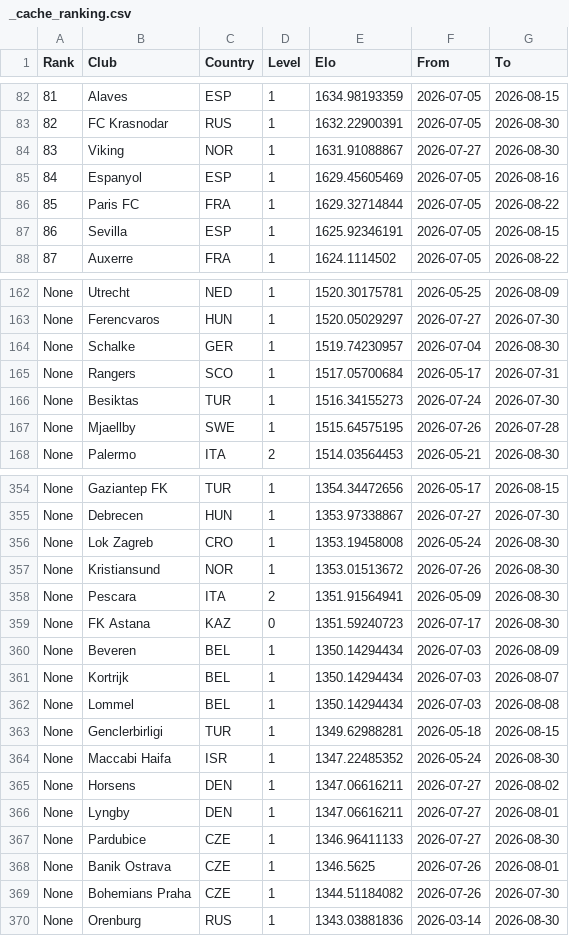
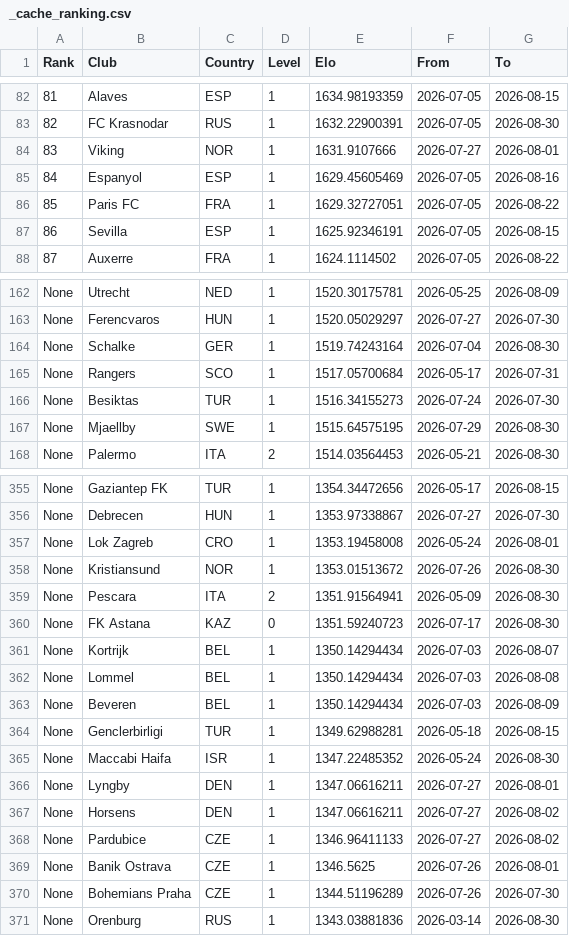
Before and after one commit to erikolivo/alertas-apuestas, a CSV file: data/_cache_ranking.csv, drawn as a sheet; only a part is shown, gaps mark what is left out; the diff covers the shown part only.

```diff
--- a/data/_cache_ranking.csv
+++ b/data/_cache_ranking.csv
@@ -83,5 +83,5 @@ Rank,Club,Country,Level,Elo,From,To
 82,FC Krasnodar,RUS,1,1632.22900391,2026-07-05,2026-08-30
-83,Viking,NOR,1,1631.91088867,2026-07-27,2026-08-30
+83,Viking,NOR,1,1631.9107666,2026-07-27,2026-08-01
 84,Espanyol,ESP,1,1629.45605469,2026-07-05,2026-08-16
-85,Paris FC,FRA,1,1629.32714844,2026-07-05,2026-08-22
+85,Paris FC,FRA,1,1629.32727051,2026-07-05,2026-08-22
 86,Sevilla,ESP,1,1625.92346191,2026-07-05,2026-08-15
@@ -163,6 +163,6 @@ None,Utrecht,NED,1,1520.30175781,2026-05-25,2026-08-09
 None,Ferencvaros,HUN,1,1520.05029297,2026-07-27,2026-07-30
-None,Schalke,GER,1,1519.74230957,2026-07-04,2026-08-30
+None,Schalke,GER,1,1519.74243164,2026-07-04,2026-08-30
 None,Rangers,SCO,1,1517.05700684,2026-05-17,2026-07-31
 None,Besiktas,TUR,1,1516.34155273,2026-07-24,2026-07-30
-None,Mjaellby,SWE,1,1515.64575195,2026-07-26,2026-07-28
+None,Mjaellby,SWE,1,1515.64575195,2026-07-29,2026-08-30
 None,Palermo,ITA,2,1514.03564453,2026-05-21,2026-08-30
@@ -355,3 +356,3 @@ None,Gaziantep FK,TUR,1,1354.34472656,2026-05-17,2026-08-15
 None,Debrecen,HUN,1,1353.97338867,2026-07-27,2026-07-30
-None,Lok Zagreb,CRO,1,1353.19458008,2026-05-24,2026-08-30
+None,Lok Zagreb,CRO,1,1353.19458008,2026-05-24,2026-08-01
 None,Kristiansund,NOR,1,1353.01513672,2026-07-26,2026-08-30
@@ -359,12 +360,12 @@ None,Pescara,ITA,2,1351.91564941,2026-05-09,2026-08-30
 None,FK Astana,KAZ,0,1351.59240723,2026-07-17,2026-08-30
-None,Beveren,BEL,1,1350.14294434,2026-07-03,2026-08-09
 None,Kortrijk,BEL,1,1350.14294434,2026-07-03,2026-08-07
 None,Lommel,BEL,1,1350.14294434,2026-07-03,2026-08-08
+None,Beveren,BEL,1,1350.14294434,2026-07-03,2026-08-09
 None,Genclerbirligi,TUR,1,1349.62988281,2026-05-18,2026-08-15
 None,Maccabi Haifa,ISR,1,1347.22485352,2026-05-24,2026-08-30
+None,Lyngby,DEN,1,1347.06616211,2026-07-27,2026-08-01
 None,Horsens,DEN,1,1347.06616211,2026-07-27,2026-08-02
-None,Lyngby,DEN,1,1347.06616211,2026-07-27,2026-08-01
-None,Pardubice,CZE,1,1346.96411133,2026-07-27,2026-08-30
+None,Pardubice,CZE,1,1346.96411133,2026-07-27,2026-08-02
 None,Banik Ostrava,CZE,1,1346.5625,2026-07-26,2026-08-01
-None,Bohemians Praha,CZE,1,1344.51184082,2026-07-26,2026-07-30
+None,Bohemians Praha,CZE,1,1344.51196289,2026-07-26,2026-07-30
 None,Orenburg,RUS,1,1343.03881836,2026-03-14,2026-08-30
```
Also changed, not shown: 1 added row, 4 moved rows and 67 edited cells elsewhere in this file, 1 other file.
